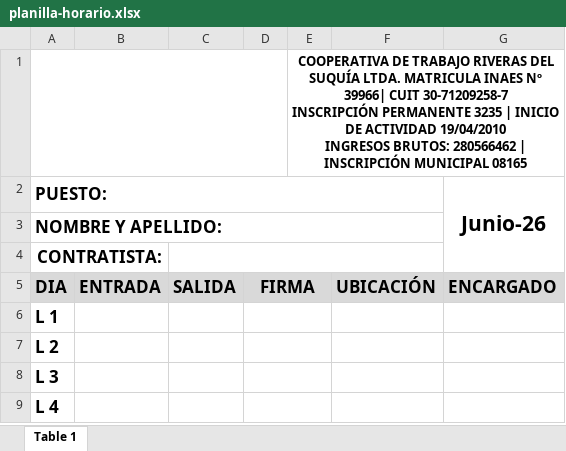
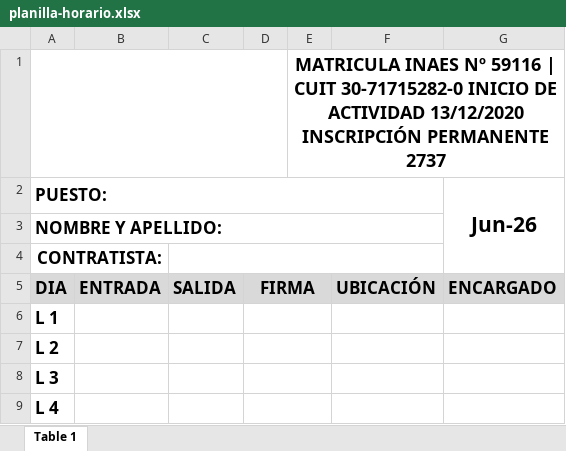
Before and after one commit to IgnacioDiaz757/SistemaFichajeViveros, an Excel workbook: public/planilla-horario.xlsx, sheet Table 1, drawn as a sheet; only a part is shown; values as stored, in another font and other column widths than the file's, no borders; charts and pictures not drawn; ↵ is a line break in a cell; the diff names each change by its address in the sheet, - before the commit and + after, or states it on an @@ line.

```diff
--- a/public/planilla-horario.xlsx (sheet Table 1)
+++ b/public/planilla-horario.xlsx (sheet Table 1)
-E1: COOPERATIVA DE TRABAJO RIVERAS DEL SUQUÍA LTDA. MATRICULA INAES Nº 39966| CUIT 30-71209258-7 ↵ INSCRIPCIÓN PERMANENTE 3235 | INICIO DE ACTIVIDAD 19/04/2010 ↵ INGRESOS BRUTOS: 280566462 | INSCRIPCIÓN MUNICIPAL 08165
+E1: MATRICULA INAES Nº 59116 | CUIT 30-71715282-0 INICIO DE ACTIVIDAD 13/12/2020 INSCRIPCIÓN PERMANENTE 2737
@@ E1 text size: larger @@
-G2: Junio-26
+G2: Jun-26
```
Also changed, not shown: charts or pictures, 11 other files.
